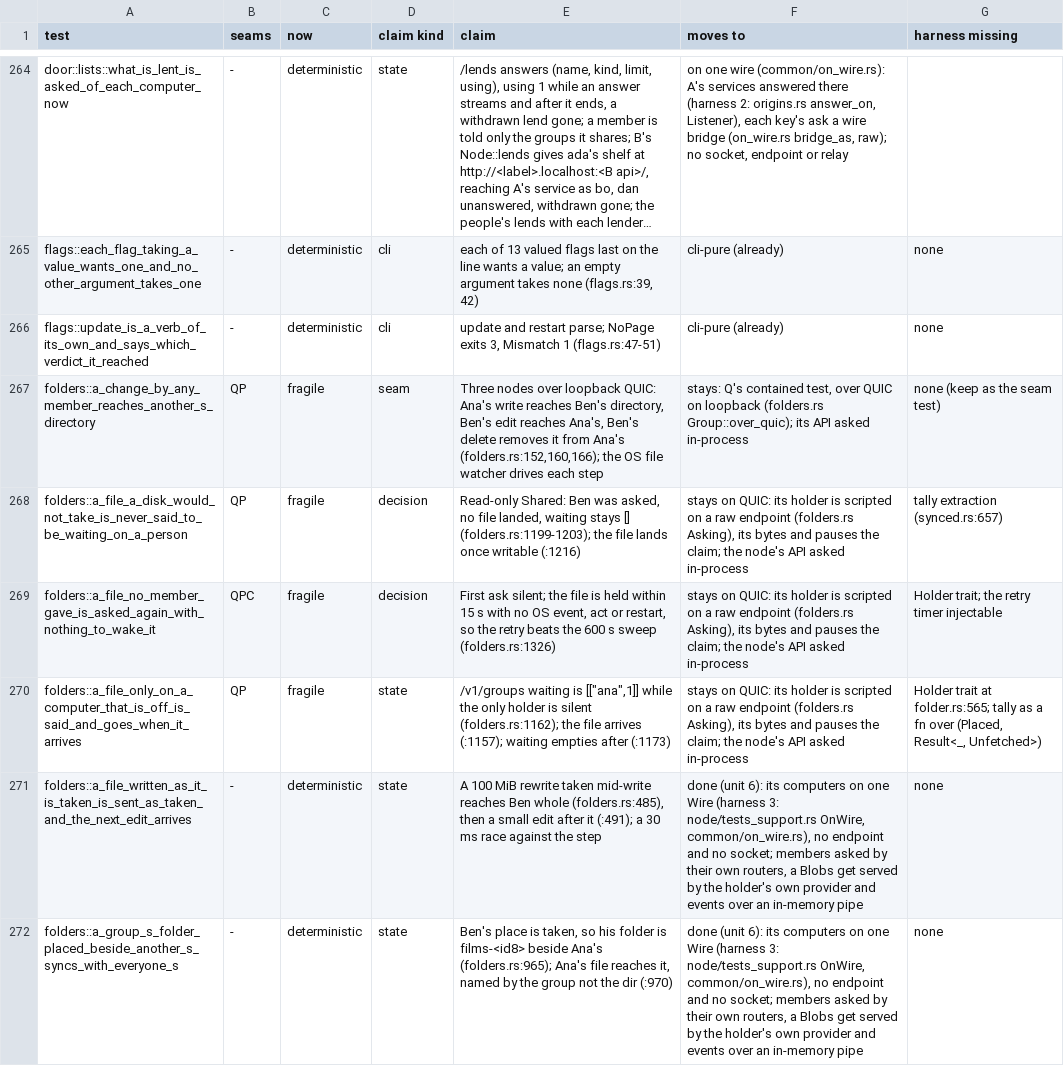
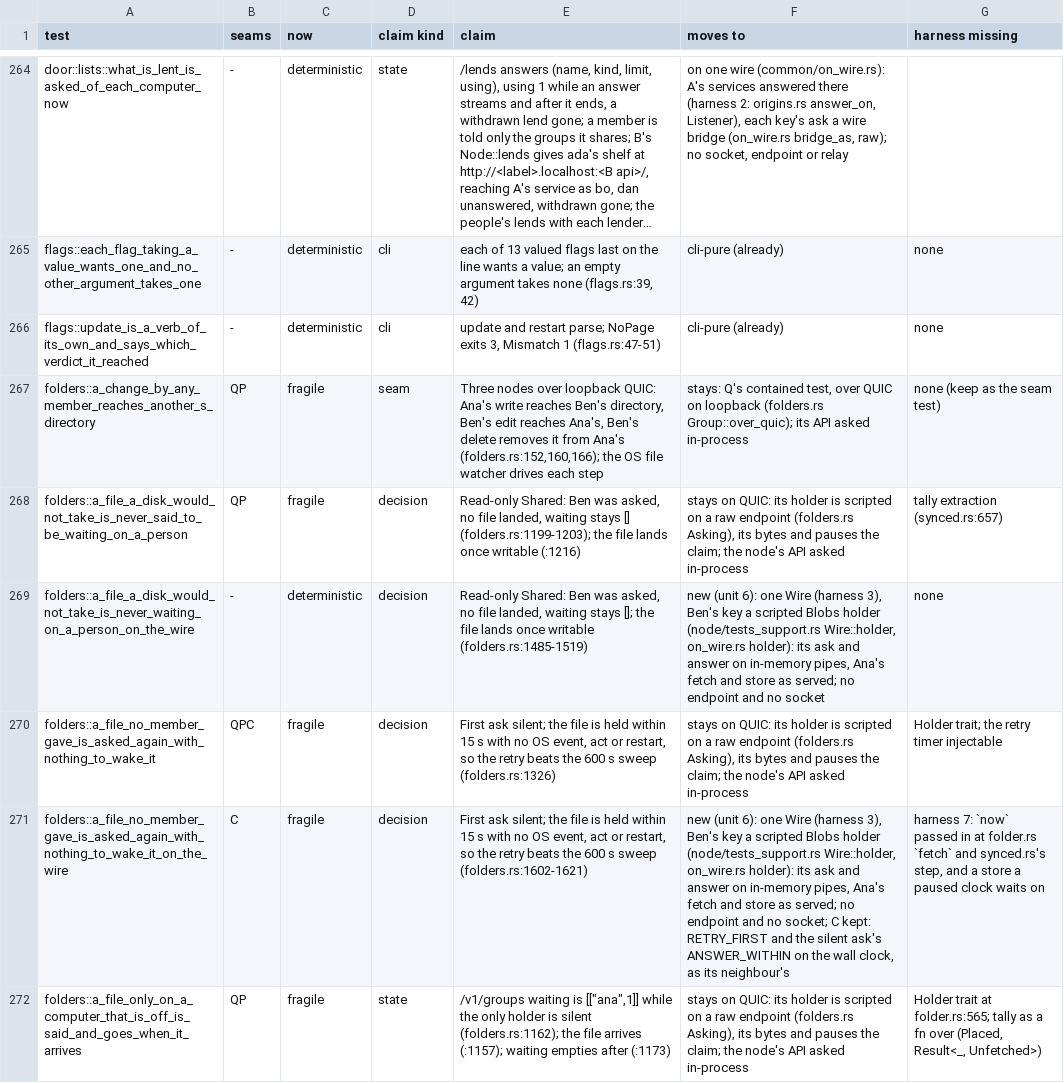
Before and after one commit to alexsbryan/svrngs, a TSV file: docs/seams.tsv, drawn as a sheet; only a part is shown, gaps mark what is left out; the shorter side is filled out with more unchanged rows; long unchanged cells end in …; the diff covers the shown part only; the diff names each change by its address in the sheet, - before the commit and + after, or states it on an @@ line.

Commit message:
folders: a scripted Blobs holder on the wire; its five tests there
Harness piece, additions only: node/tests_support.rs `Wire::holder`, a
key whose Blobs gets reach a test's script as their ask and answer,
on the two in-memory pipes OnWire::get gives a node's provider, Ana's
fetch and store reading it as any holder's; common/on_wire.rs `holder`.

folders.rs `Held`, Asking's script on the wire (no endpoint, no
socket), and five tests asserting what Asking's five do over QUIC
(folders.rs:1437-1621): a silent holder said in waiting, then gone; a
read-only directory never blaming the writer; a flipped byte refused
naming Ben and Mismatch; a part every 1.5 s still whole; a silent first
ask retried within 15 s. 5 passed in 9.4 s.

Plants, each red in its test, restored:
- synced.rs `step`: waiting never recorded; `apply` tallying NotWritten
  in NoHolder's place (off computer).
- synced.rs `fetch_placed`: a write failure as NoHolder; `apply`
  tallying every unwritten file (disk).
- folder.rs `fetch`: the get's error unsaid; `hold`: the holder unnamed
  (flipped byte).
- folder.rs `fetch`: the bound on the whole fetch; node.rs
  ANSWER_WITHIN at 1 s (slow holder).
- synced.rs: the step's retry out; RETRY_FIRST at 20 s (retry).
Tried and dropped: a paused clock for the last two (folder.rs and
synced.rs on tokio's Instant): the FsStore imports off the runtime, and
the clock ran past it, the file not held in 20 virtual s.
seams.tsv: five rows, three deterministic, two keeping C.

```diff
--- a/docs/seams.tsv
+++ b/docs/seams.tsv
+row 269: folders::a_file_a_disk_would_not_take_is_never_waiting_on_a_person_on_the_wire | - | deterministic | decision | Read-only Shared: Ben was asked, no file landed, waiting stays []; the file lands once writable (folders.rs:1485-1519) | new (unit 6): one Wire (harness 3), Ben's key a scripted Blobs holder (node/tests_support.rs Wire::holder, on_wire.rs holder): its ask and answer on in-memory pipes, Ana's fetch and store as served; no endpoint and no socket | none
+row 271: folders::a_file_no_member_gave_is_asked_again_with_nothing_to_wake_it_on_the_wire | C | fragile | decision | First ask silent; the file is held within 15 s with no OS event, act or restart, so the retry beats the 600 s sweep (folders.rs:1602-1621) | new (unit 6): one Wire (harness 3), Ben's key a scripted Blobs holder (node/tests_support.rs Wire::holder, on_wire.rs holder): its ask and answer on in-memory pipes, Ana's fetch and store as served; no endpoint and no socket; C kept: RETRY_FIRST and the silent ask's ANSWER_WITHIN on the wall clock, as its neighbour's | harness 7: `now` passed in at folder.rs `fetch` and synced.rs's step, and a store a paused clock waits on
```
Also changed, not shown: 3 added rows elsewhere in this file, 3 other files.
